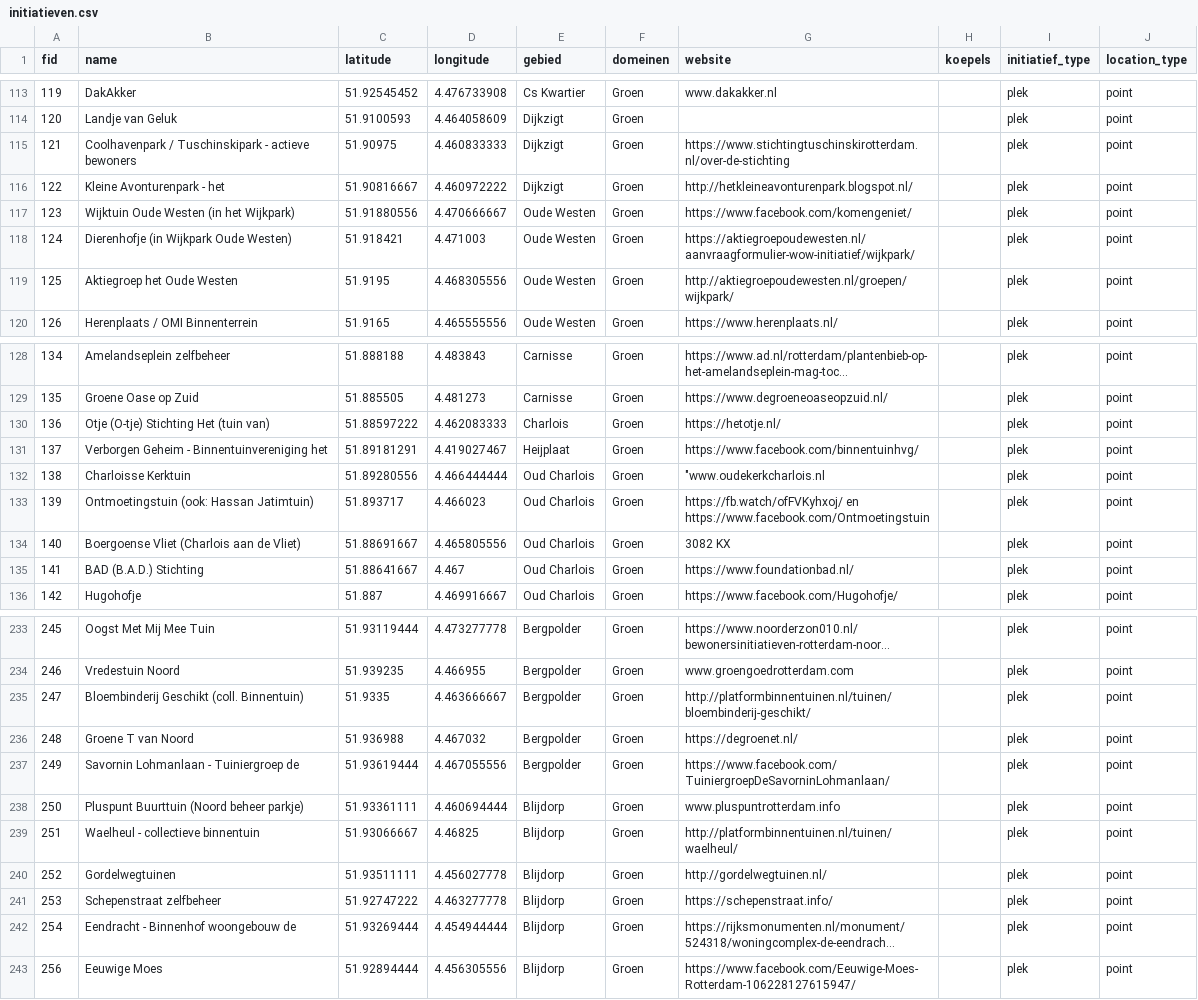
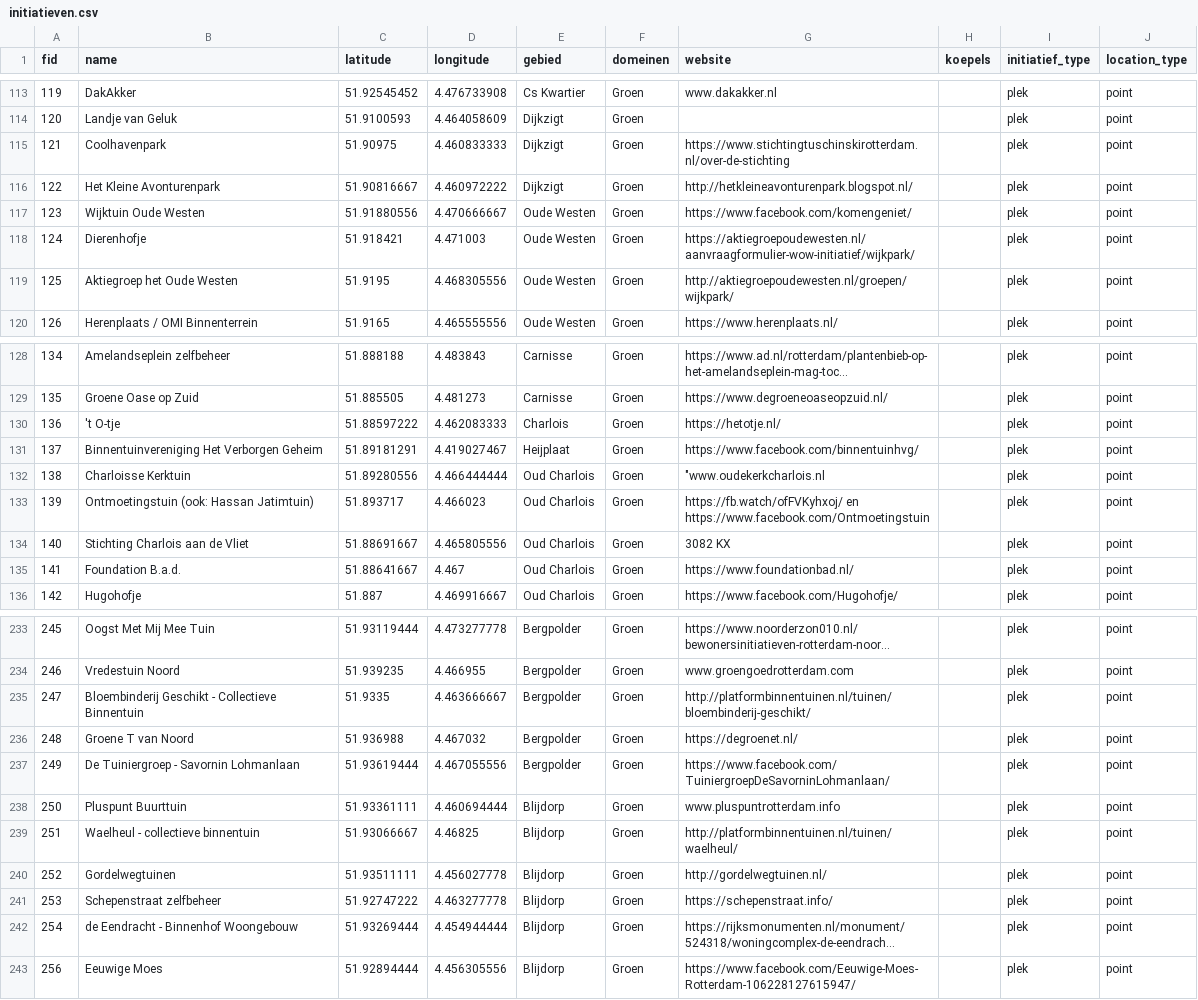
Before and after one commit to initiatiefkracht/initiatiefkracht.github.io, a CSV file: public/initiatieven.csv, drawn as a sheet; only a part is shown, gaps mark what is left out; long unchanged cells end in …; the diff covers the shown part only; the diff names each change by its address in the sheet, - before the commit and + after, or states it on an @@ line.

Commit message:
update locaties

```diff
--- a/public/initiatieven.csv
+++ b/public/initiatieven.csv
-B115 (name): Coolhavenpark / Tuschinskipark - actieve bewoners
+B115 (name): Coolhavenpark
-B116 (name): Kleine Avonturenpark - het
+B116 (name): Het Kleine Avonturenpark
-B117 (name): Wijktuin Oude Westen (in het Wijkpark)
+B117 (name): Wijktuin Oude Westen
-B118 (name): Dierenhofje (in Wijkpark Oude Westen)
+B118 (name): Dierenhofje
-B130 (name): Otje (O-tje) Stichting Het (tuin van)
+B130 (name): 't O-tje
-B131 (name): Verborgen Geheim - Binnentuinvereniging het
+B131 (name): Binnentuinvereniging Het Verborgen Geheim
-B134 (name): Boergoense Vliet (Charlois aan de Vliet)
+B134 (name): Stichting Charlois aan de Vliet
-B135 (name): BAD (B.A.D.) Stichting
+B135 (name): Foundation B.a.d.
-B235 (name): Bloembinderij Geschikt (coll. Binnentuin)
+B235 (name): Bloembinderij Geschikt - Collectieve Binnentuin
-B237 (name): Savornin Lohmanlaan - Tuiniergroep de
+B237 (name): De Tuiniergroep - Savornin Lohmanlaan
-B238 (name): Pluspunt Buurttuin (Noord beheer parkje)
+B238 (name): Pluspunt Buurttuin
-B242 (name): Eendracht - Binnenhof woongebouw de
+B242 (name): de Eendracht - Binnenhof Woongebouw
```
Also changed, not shown: 19 edited cells elsewhere in this file.
